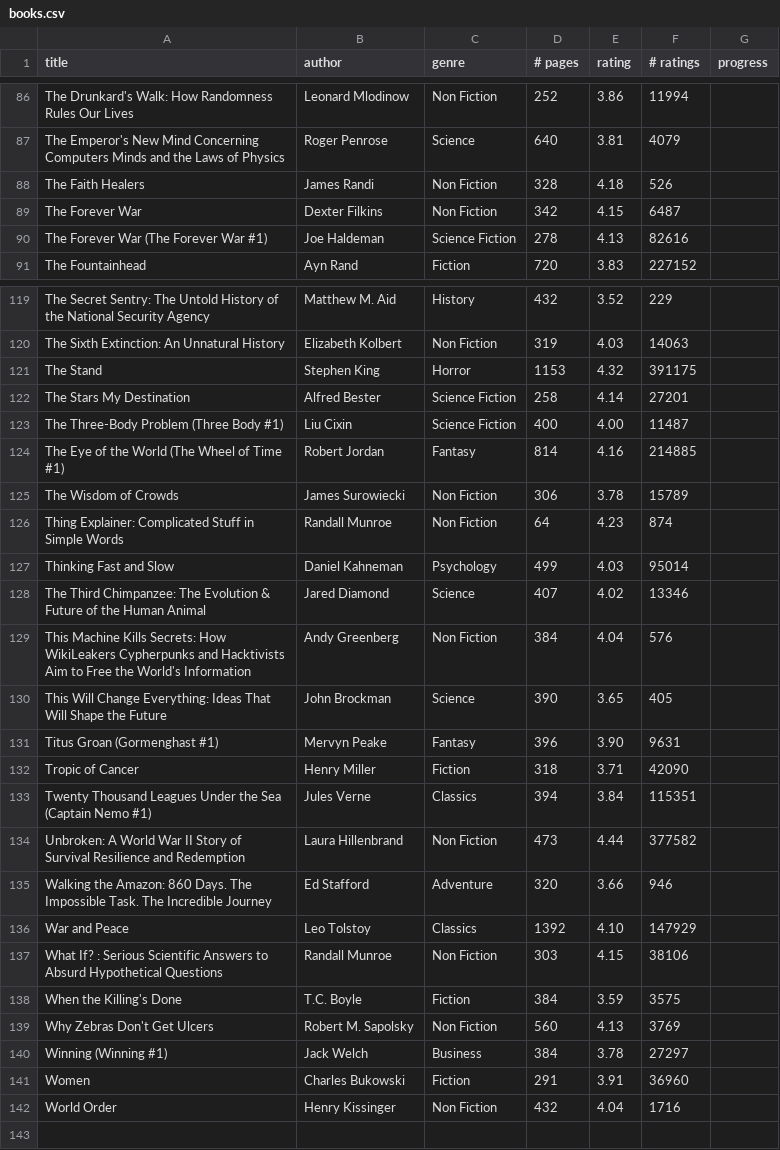
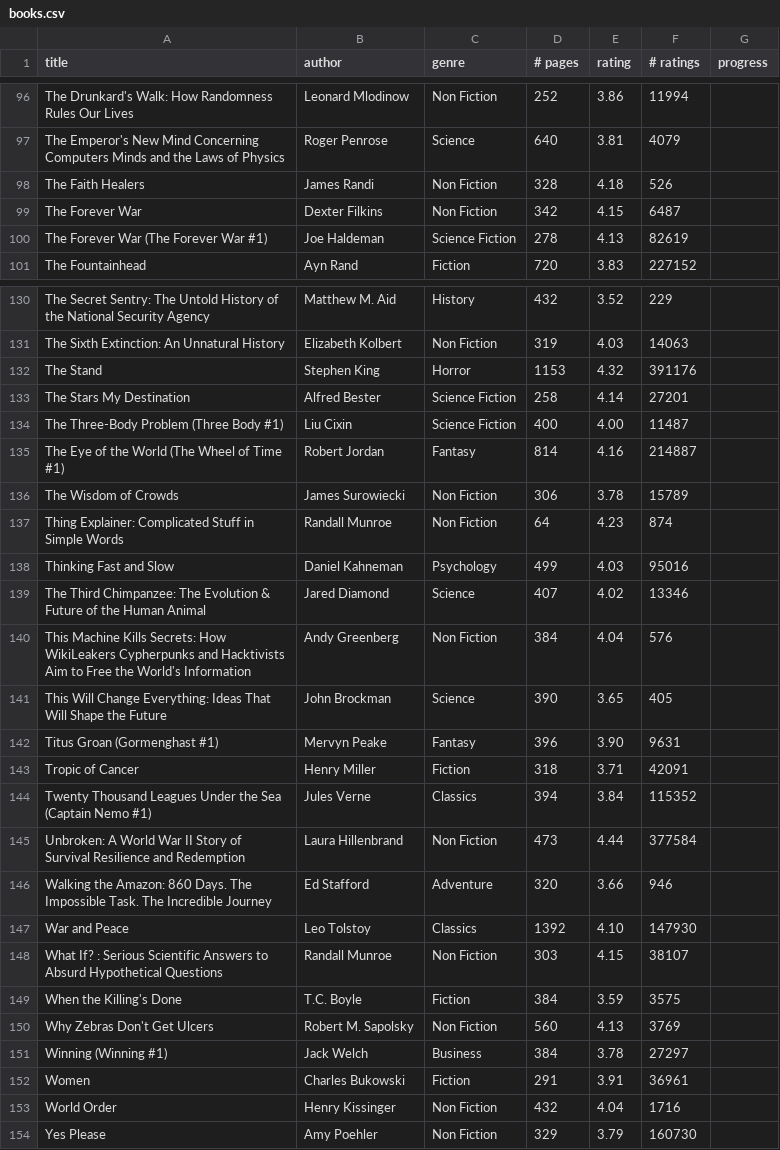
Before and after one commit to kaizensoze/notes, a CSV file: books/books.csv, drawn as a sheet; only a part is shown, gaps mark what is left out; the diff covers the shown part only.

```diff
--- a/books/books.csv
+++ b/books/books.csv
@@ -89,3 +99,3 @@ The Faith Healers, James Randi, Non Fiction, 328, 4.18, 526,
 The Forever War, Dexter Filkins, Non Fiction, 342, 4.15, 6487,
-The Forever War (The Forever War #1), Joe Haldeman, Science Fiction, 278, 4.13, 82616,
+The Forever War (The Forever War #1), Joe Haldeman, Science Fiction, 278, 4.13, 82619,
 The Fountainhead, Ayn Rand, Fiction, 720, 3.83, 227152,
@@ -120,9 +131,9 @@ The Secret Sentry: The Untold History of the National Security Agency, Matthew M
 The Sixth Extinction: An Unnatural History, Elizabeth Kolbert, Non Fiction, 319, 4.03, 14063,
-The Stand, Stephen King, Horror, 1153, 4.32, 391175,
+The Stand, Stephen King, Horror, 1153, 4.32, 391176,
 The Stars My Destination, Alfred Bester, Science Fiction, 258, 4.14, 27201,
 The Three-Body Problem (Three Body #1), Liu Cixin, Science Fiction, 400, 4.00, 11487,
-The Eye of the World (The Wheel of Time #1), Robert Jordan, Fantasy, 814, 4.16, 214885,
+The Eye of the World (The Wheel of Time #1), Robert Jordan, Fantasy, 814, 4.16, 214887,
 The Wisdom of Crowds, James Surowiecki, Non Fiction, 306, 3.78, 15789,
 Thing Explainer: Complicated Stuff in Simple Words, Randall Munroe, Non Fiction, 64, 4.23, 874,
-Thinking Fast and Slow, Daniel Kahneman, Psychology, 499, 4.03, 95014,
+Thinking Fast and Slow, Daniel Kahneman, Psychology, 499, 4.03, 95016,
 The Third Chimpanzee: The Evolution & Future of the Human Animal, Jared Diamond, Science, 407, 4.02, 13346,
@@ -131,8 +142,8 @@ This Will Change Everything: Ideas That Will Shape the Future, John Brockman, Sc
 Titus Groan (Gormenghast #1), Mervyn Peake, Fantasy, 396, 3.90, 9631,
-Tropic of Cancer, Henry Miller, Fiction, 318, 3.71, 42090,
-Twenty Thousand Leagues Under the Sea (Captain Nemo #1), Jules Verne, Classics, 394, 3.84, 115351,
-Unbroken: A World War II Story of Survival Resilience and Redemption, Laura Hillenbrand, Non Fiction, 473, 4.44, 377582,
+Tropic of Cancer, Henry Miller, Fiction, 318, 3.71, 42091,
+Twenty Thousand Leagues Under the Sea (Captain Nemo #1), Jules Verne, Classics, 394, 3.84, 115352,
+Unbroken: A World War II Story of Survival Resilience and Redemption, Laura Hillenbrand, Non Fiction, 473, 4.44, 377584,
 Walking the Amazon: 860 Days. The Impossible Task. The Incredible Journey, Ed Stafford, Adventure, 320, 3.66, 946,
-War and Peace, Leo Tolstoy, Classics, 1392, 4.10, 147929,
-What If? : Serious Scientific Answers to Absurd Hypothetical Questions, Randall Munroe, Non Fiction, 303, 4.15, 38106,
+War and Peace, Leo Tolstoy, Classics, 1392, 4.10, 147930,
+What If? : Serious Scientific Answers to Absurd Hypothetical Questions, Randall Munroe, Non Fiction, 303, 4.15, 38107,
 When the Killing's Done, T.C. Boyle, Fiction, 384, 3.59, 3575,
@@ -140,3 +151,4 @@ Why Zebras Don't Get Ulcers, Robert M. Sapolsky, Non Fiction, 560, 4.13, 3769,
 Winning (Winning #1), Jack Welch, Business, 384, 3.78, 27297,
-Women, Charles Bukowski, Fiction, 291, 3.91, 36960,
+Women, Charles Bukowski, Fiction, 291, 3.91, 36961,
 World Order, Henry Kissinger, Non Fiction, 432, 4.04, 1716,
+Yes Please, Amy Poehler, Non Fiction, 329, 3.79, 160730,
```
Also changed, not shown: 11 added rows and 27 edited cells elsewhere in this file, 1 other file.
